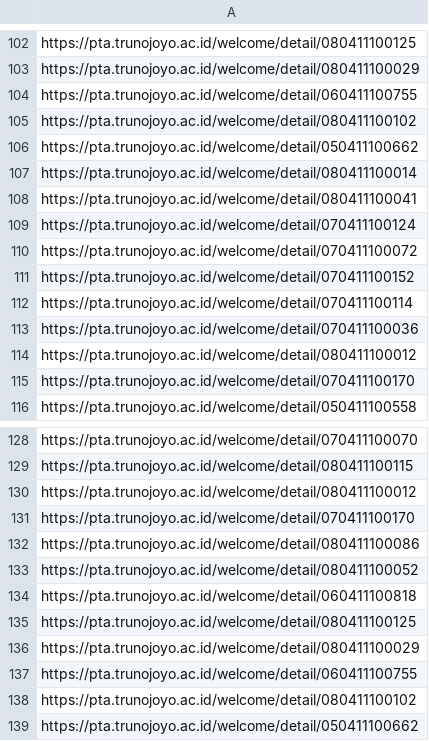
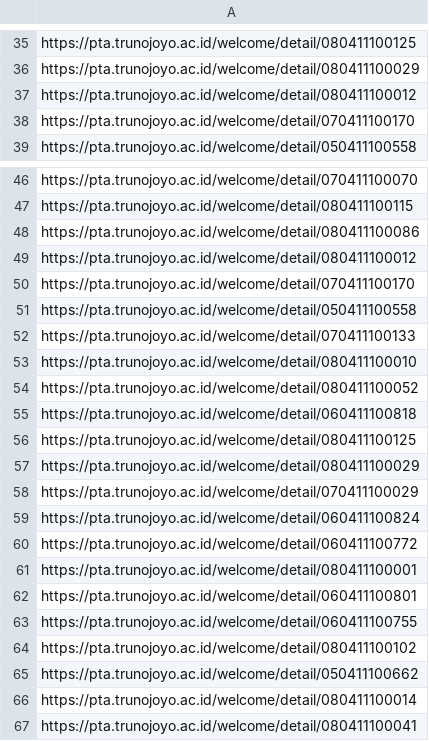
Before and after one commit to willy-190087/PPW, a CSV file: crawlproject/crawlproject/spiders/link.csv, drawn as a sheet; only a part is shown, gaps mark what is left out; the shorter side is filled out with more unchanged rows; the diff covers the shown part only.

```diff
--- a/crawlproject/crawlproject/spiders/link.csv
+++ b/crawlproject/crawlproject/spiders/link.csv
@@ -103,12 +36,2 @@ https://pta.trunojoyo.ac.id/welcome/detail/080411100125
 https://pta.trunojoyo.ac.id/welcome/detail/080411100029
-https://pta.trunojoyo.ac.id/welcome/detail/060411100755
-https://pta.trunojoyo.ac.id/welcome/detail/080411100102
-https://pta.trunojoyo.ac.id/welcome/detail/050411100662
-https://pta.trunojoyo.ac.id/welcome/detail/080411100014
-https://pta.trunojoyo.ac.id/welcome/detail/080411100041
-https://pta.trunojoyo.ac.id/welcome/detail/070411100124
-https://pta.trunojoyo.ac.id/welcome/detail/070411100072
-https://pta.trunojoyo.ac.id/welcome/detail/070411100152
-https://pta.trunojoyo.ac.id/welcome/detail/070411100114
-https://pta.trunojoyo.ac.id/welcome/detail/070411100036
 https://pta.trunojoyo.ac.id/welcome/detail/080411100012
@@ -129,5 +47,8 @@ https://pta.trunojoyo.ac.id/welcome/detail/070411100070
 https://pta.trunojoyo.ac.id/welcome/detail/080411100115
+https://pta.trunojoyo.ac.id/welcome/detail/080411100086
 https://pta.trunojoyo.ac.id/welcome/detail/080411100012
 https://pta.trunojoyo.ac.id/welcome/detail/070411100170
-https://pta.trunojoyo.ac.id/welcome/detail/080411100086
+https://pta.trunojoyo.ac.id/welcome/detail/050411100558
+https://pta.trunojoyo.ac.id/welcome/detail/070411100133
+https://pta.trunojoyo.ac.id/welcome/detail/080411100010
 https://pta.trunojoyo.ac.id/welcome/detail/080411100052
@@ -136,2 +57,7 @@ https://pta.trunojoyo.ac.id/welcome/detail/080411100125
 https://pta.trunojoyo.ac.id/welcome/detail/080411100029
+https://pta.trunojoyo.ac.id/welcome/detail/070411100029
+https://pta.trunojoyo.ac.id/welcome/detail/060411100824
+https://pta.trunojoyo.ac.id/welcome/detail/060411100772
+https://pta.trunojoyo.ac.id/welcome/detail/080411100001
+https://pta.trunojoyo.ac.id/welcome/detail/060411100801
 https://pta.trunojoyo.ac.id/welcome/detail/060411100755
```
Also changed, not shown: 71 removed rows and 32 moved rows elsewhere in this file, 44 other files.
